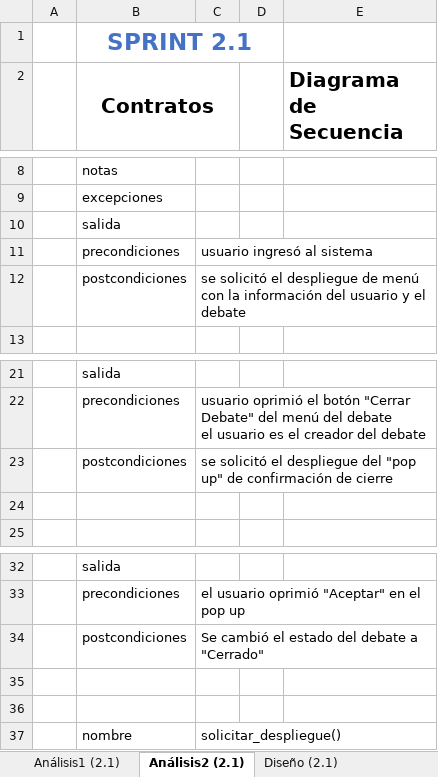
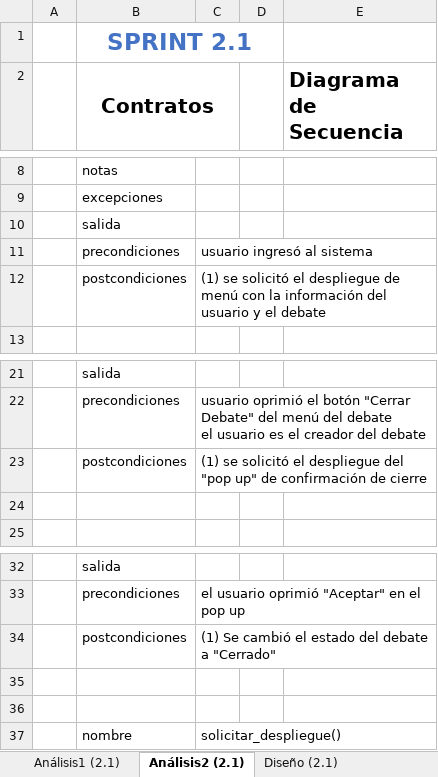
Before and after one commit to PaulaCanales/RedDebate, an Excel workbook: Documentación/Sprints/AnalisisDiseño_Sprint2.xlsx, sheet Análisis2 (2.1), drawn as a sheet; only a part is shown, gaps mark what is left out; values as stored, in another font and other column widths than the file's, no borders; charts and pictures not drawn; the diff names each change by its address in the sheet, - before the commit and + after, or states it on an @@ line.

Commit message:
documentación sprint 2 y 3

```diff
--- a/Documentación/Sprints/AnalisisDiseño_Sprint2.xlsx (sheet Análisis2 (2.1))
+++ b/Documentación/Sprints/AnalisisDiseño_Sprint2.xlsx (sheet Análisis2 (2.1))
-C12: se solicitó…
+C12: (1) se solicitó…
-C23: se solicitó…
+C23: (1) se solicitó…
-C34: Se cambió el estado del debate a "Cerrado"
+C34: (1) Se cambió el estado del debate a "Cerrado"
```
Also changed, not shown: charts or pictures, 1 other file.
